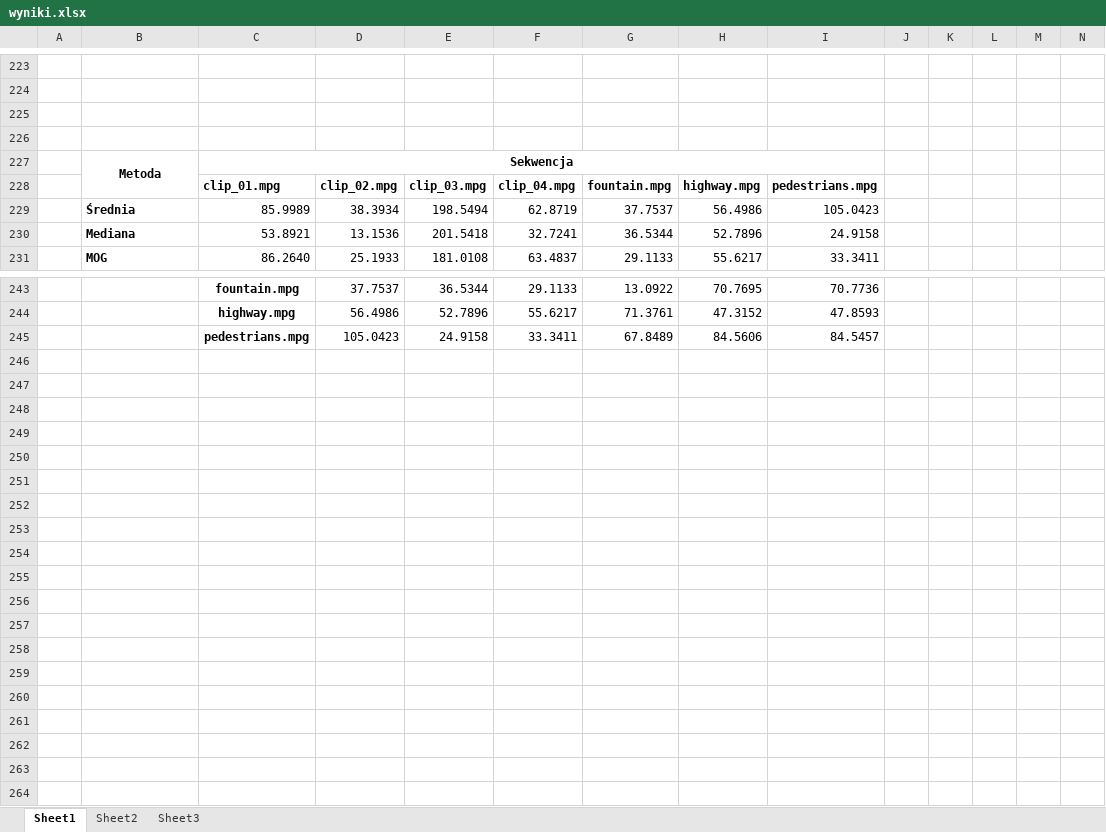
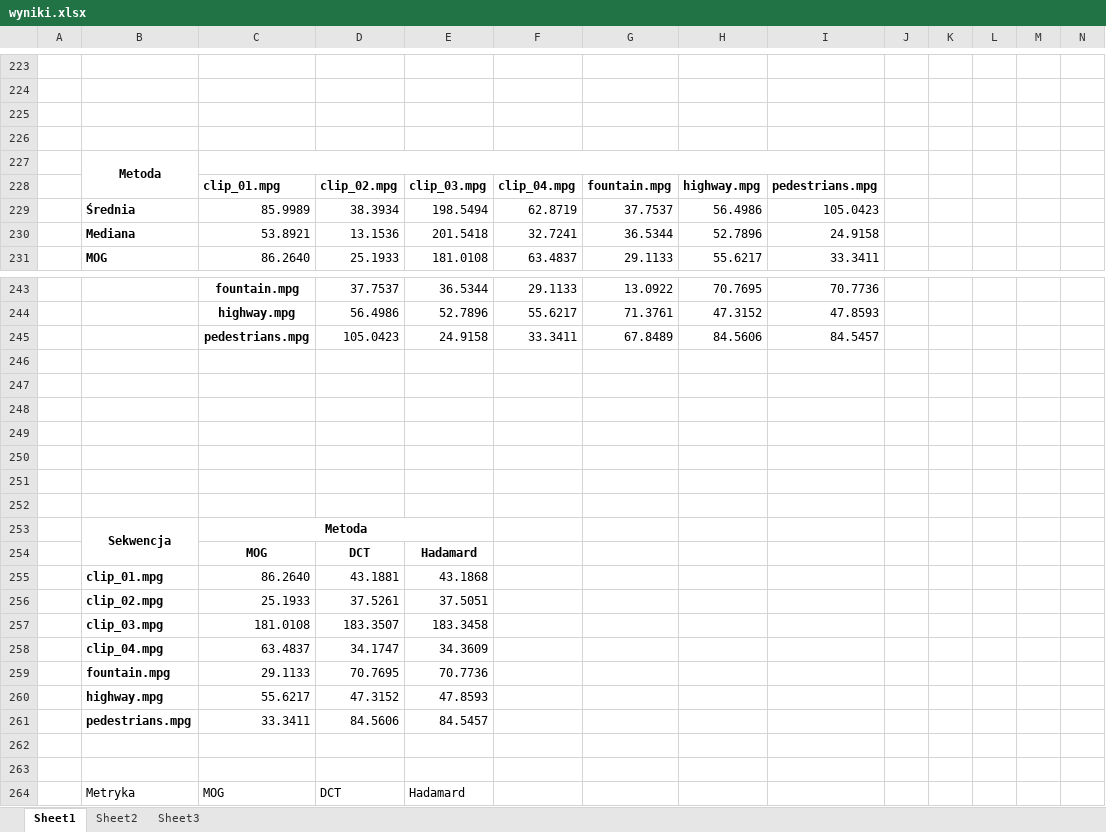
Before and after one commit to zbigus/inicjalizacja-tla, an Excel workbook: doc/wyniki.xlsx, sheet Sheet1, drawn as a sheet; only a part is shown, gaps mark what is left out; values as stored, in another font and other column widths than the file's, no borders; charts and pictures and conditional formats not drawn; rows hold the shown columns only; the diff names each change by its address in the sheet, - before the commit and + after, or states it on an @@ line.

```diff
--- a/doc/wyniki.xlsx (sheet Sheet1)
+++ b/doc/wyniki.xlsx (sheet Sheet1)
-C227: Sekwencja
+C227: (empty)
+row 246: (empty)
+row 247: (empty)
+row 248: (empty)
+row 249: (empty)
+row 250: (empty)
+row 251: (empty)
+row 252: (empty)
+row 253:  | Sekwencja | Metoda
+row 254:  |  | MOG | DCT | Hadamard
+row 255:  | clip_01.mpg | 86.2640 | 43.1881 | 43.1868
+row 256:  | clip_02.mpg | 25.1933 | 37.5261 | 37.5051
+row 257:  | clip_03.mpg | 181.0108 | 183.3507 | 183.3458
+row 258:  | clip_04.mpg | 63.4837 | 34.1747 | 34.3609
+row 259:  | fountain.mpg | 29.1133 | 70.7695 | 70.7736
+row 260:  | highway.mpg | 55.6217 | 47.3152 | 47.8593
+row 261:  | pedestrians.mpg | 33.3411 | 84.5606 | 84.5457
+row 262: (empty)
+row 263: (empty)
+row 264:  | Metryka | MOG | DCT | Hadamard
```
Also changed, not shown: charts or pictures, 5 other files.
